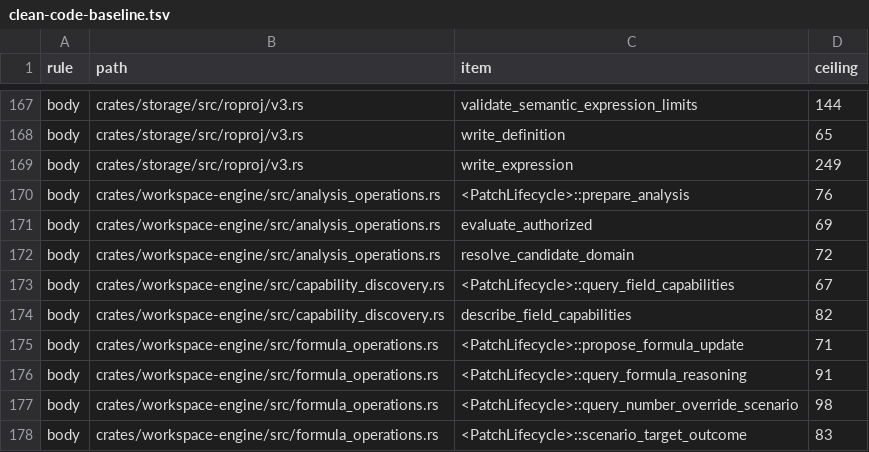
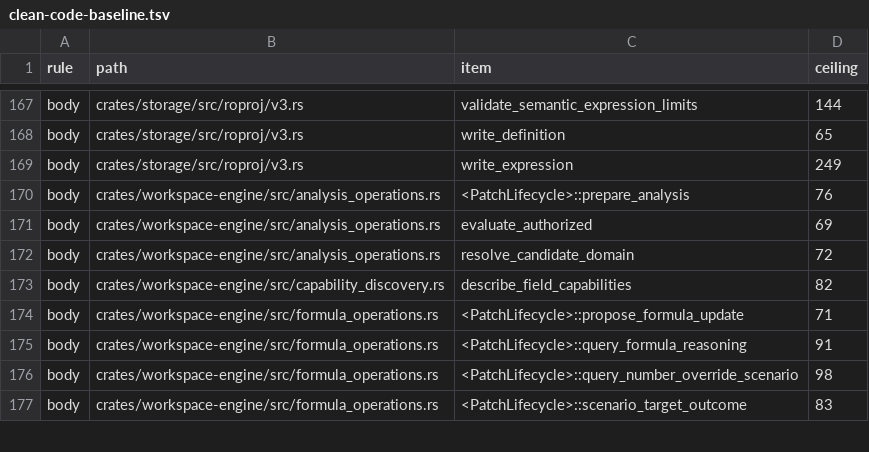
Before and after one commit to nurockplayer/tachiko-work, a TSV file: scripts/clean-code-baseline.tsv, drawn as a sheet; only a part is shown, gaps mark what is left out.

Commit message:
Extract field capability disclosure requirements

```diff
--- a/scripts/clean-code-baseline.tsv
+++ b/scripts/clean-code-baseline.tsv
@@ -172,3 +172,2 @@ body	crates/workspace-engine/src/analysis_operations.rs	evaluate_authorized	69
 body	crates/workspace-engine/src/analysis_operations.rs	resolve_candidate_domain	72
-body	crates/workspace-engine/src/capability_discovery.rs	<PatchLifecycle>::query_field_capabilities	67
 body	crates/workspace-engine/src/capability_discovery.rs	describe_field_capabilities	82
```
Also changed, not shown: 1 other file.
